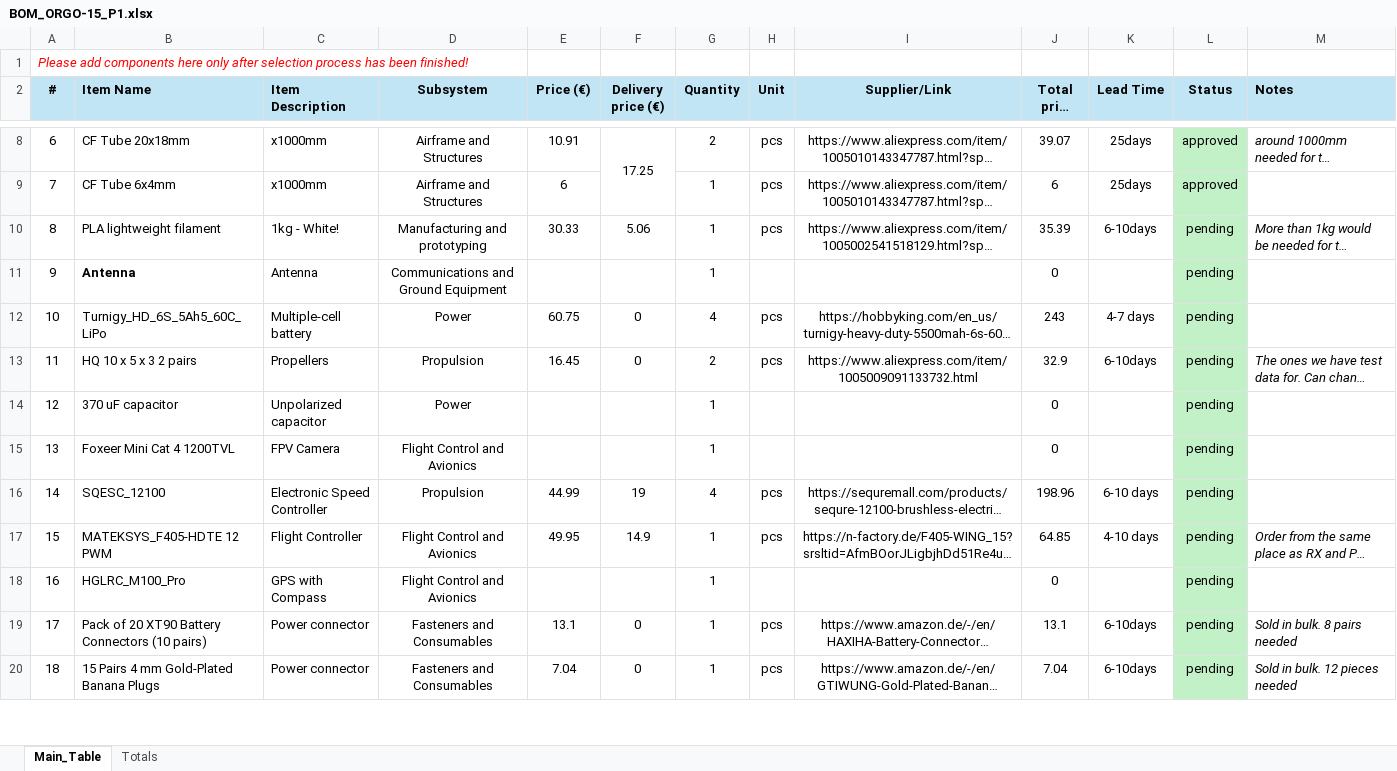
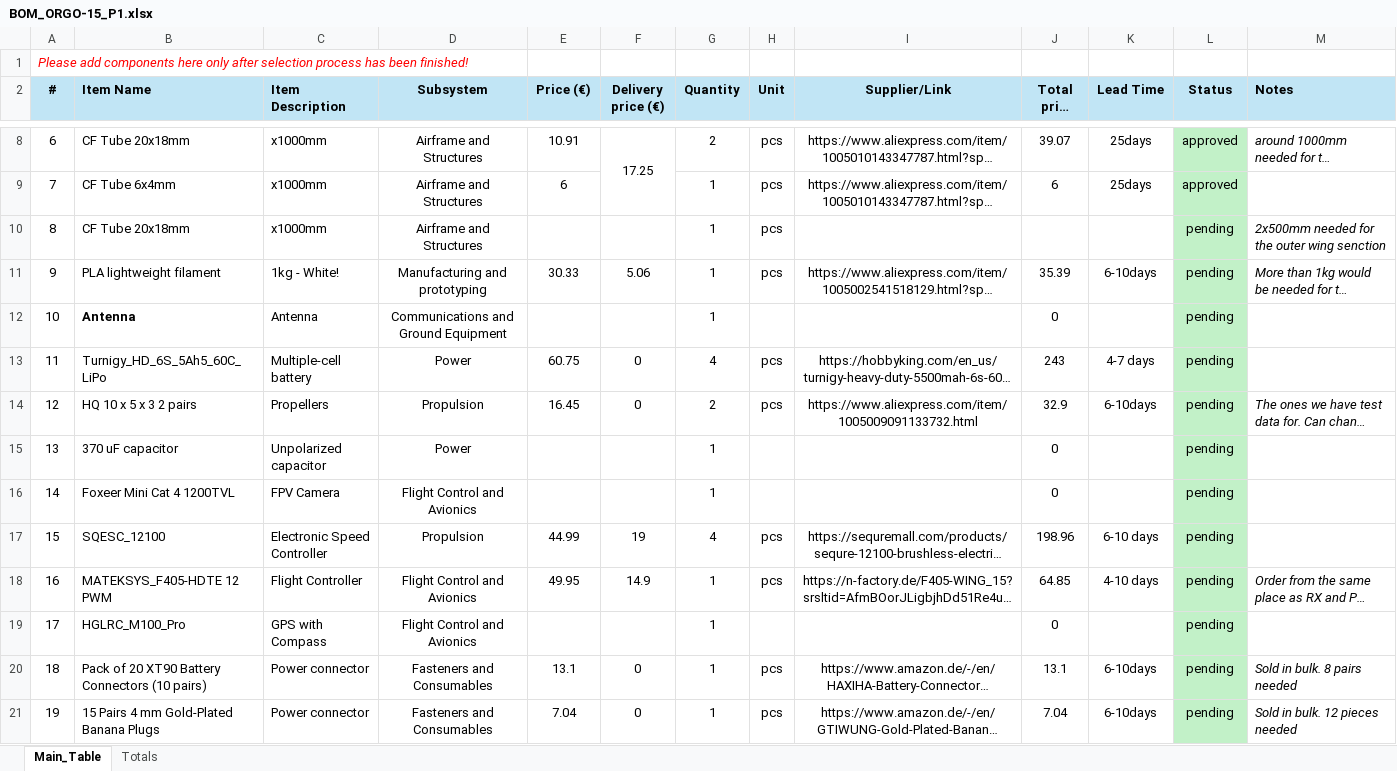
Before and after one commit to NikolaNikolow/ORGOfly-CAD-model, an Excel workbook: 1_ORGO-15_P1/BOM_ORGO-15_P1.xlsx, sheet Main_Table, drawn as a sheet; only a part is shown, gaps mark what is left out; long unchanged cells end in …; values as stored, in another font and other column widths than the file's, no borders; conditional formats not drawn; addresses are those after the commit; the diff covers the shown part only; the diff names each change by its address in the sheet, - before the commit and + after, or states it on an @@ line.

Commit message:
BOM_update

```diff
--- a/1_ORGO-15_P1/BOM_ORGO-15_P1.xlsx (sheet Main_Table)
+++ b/1_ORGO-15_P1/BOM_ORGO-15_P1.xlsx (sheet Main_Table)
+row 10: 8 | CF Tube 20x18mm | x1000mm | Airframe and Structures |  |  | 1 | pcs |  |  |  | pending | 2x500mm needed for the outer wing senction
-A11 (#): 8
+A11 (#): 9
-A12 (#): 9
+A12 (#): 10
-A13 (#): 10
+A13 (#): 11
-A14 (#): 11
+A14 (#): 12
-A15 (#): 12
+A15 (#): 13
-A16 (#): 13
+A16 (#): 14
-A17 (#): 14
+A17 (#): 15
-A18 (#): 15
+A18 (#): 16
-A19 (#): 16
+A19 (#): 17
-A20 (#): 17
+A20 (#): 18
-A21 (#): 18
+A21 (#): 19
```
Also changed, not shown: 10 edited cells elsewhere in this sheet, formulas that keep their value.
